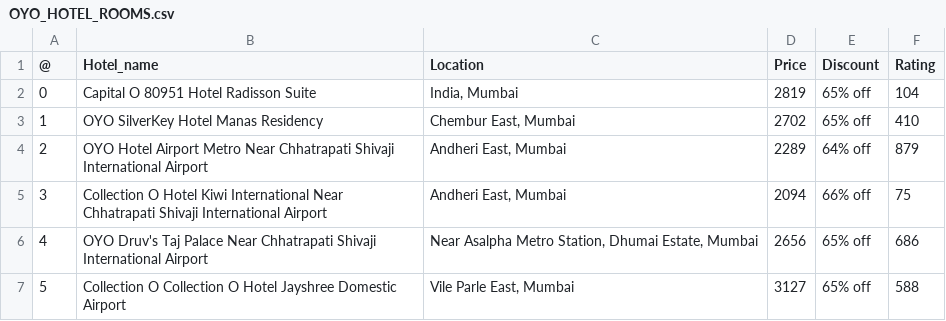
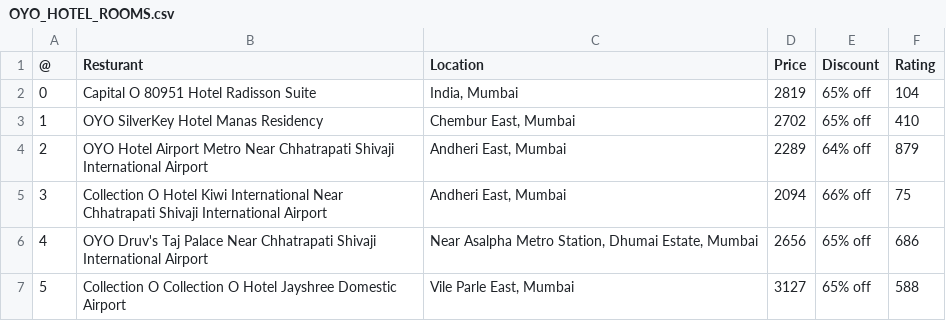
Before and after one commit to Mehwish1410/Training_project, a CSV file: OYO_HOTEL_ROOMS.csv, drawn as a sheet; only a part is shown.

Commit message:
OYO_HOTEL_ROOMS.csv

```diff
--- a/OYO_HOTEL_ROOMS.csv
+++ b/OYO_HOTEL_ROOMS.csv
@@ -1,2 +1,2 @@
-@,Hotel_name,Location,Price,Discount,Rating
+@,Resturant,Location,Price,Discount,Rating
 0,Capital O 80951 Hotel Radisson Suite,"India, Mumbai",2819,65% off,104
```
